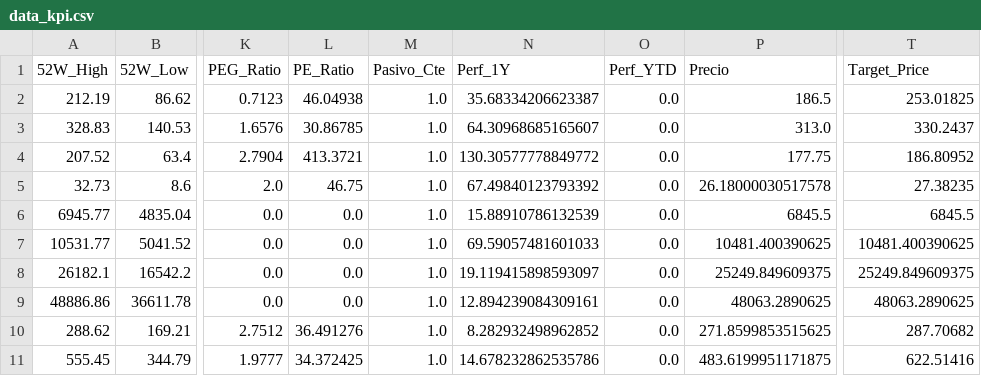
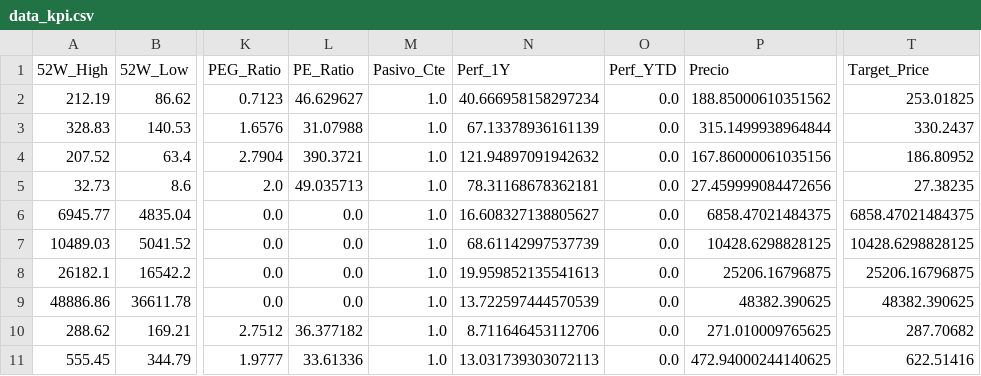
Before and after one commit to nicolasbobadillat/Indicadores, a CSV file: data_kpi.csv, drawn as a sheet; only a part is shown, gaps mark what is left out; the diff covers the shown part only; the diff names each change by its address in the sheet, - before the commit and + after, or states it on an @@ line.

```diff
--- a/data_kpi.csv
+++ b/data_kpi.csv
-L2 (PE_Ratio): 46.04938
+L2 (PE_Ratio): 46.629627
-N2 (Perf_1Y): 35.68334206623387
+N2 (Perf_1Y): 40.666958158297234
-P2 (Precio): 186.5
+P2 (Precio): 188.85000610351562
-L3 (PE_Ratio): 30.86785
+L3 (PE_Ratio): 31.07988
-N3 (Perf_1Y): 64.30968685165607
+N3 (Perf_1Y): 67.13378936161139
-P3 (Precio): 313.0
+P3 (Precio): 315.1499938964844
-L4 (PE_Ratio): 413.3721
+L4 (PE_Ratio): 390.3721
-N4 (Perf_1Y): 130.30577778849772
+N4 (Perf_1Y): 121.94897091942632
-P4 (Precio): 177.75
+P4 (Precio): 167.86000061035156
-L5 (PE_Ratio): 46.75
+L5 (PE_Ratio): 49.035713
-N5 (Perf_1Y): 67.49840123793392
+N5 (Perf_1Y): 78.31168678362181
-P5 (Precio): 26.18000030517578
+P5 (Precio): 27.459999084472656
-N6 (Perf_1Y): 15.88910786132539
+N6 (Perf_1Y): 16.608327138805627
-P6 (Precio): 6845.5
+P6 (Precio): 6858.47021484375
-T6 (Target_Price): 6845.5
+T6 (Target_Price): 6858.47021484375
-A7 (52W_High): 10531.77
+A7 (52W_High): 10489.03
-N7 (Perf_1Y): 69.59057481601033
+N7 (Perf_1Y): 68.61142997537739
-P7 (Precio): 10481.400390625
+P7 (Precio): 10428.6298828125
-T7 (Target_Price): 10481.400390625
+T7 (Target_Price): 10428.6298828125
-N8 (Perf_1Y): 19.119415898593097
+N8 (Perf_1Y): 19.959852135541613
-P8 (Precio): 25249.849609375
+P8 (Precio): 25206.16796875
-T8 (Target_Price): 25249.849609375
+T8 (Target_Price): 25206.16796875
-N9 (Perf_1Y): 12.894239084309161
+N9 (Perf_1Y): 13.722597444570539
-P9 (Precio): 48063.2890625
+P9 (Precio): 48382.390625
-T9 (Target_Price): 48063.2890625
+T9 (Target_Price): 48382.390625
-L10 (PE_Ratio): 36.491276
+L10 (PE_Ratio): 36.377182
-N10 (Perf_1Y): 8.282932498962852
+N10 (Perf_1Y): 8.711646453112706
-P10 (Precio): 271.8599853515625
+P10 (Precio): 271.010009765625
-L11 (PE_Ratio): 34.372425
+L11 (PE_Ratio): 33.61336
-N11 (Perf_1Y): 14.678232862535786
+N11 (Perf_1Y): 13.031739303072113
-P11 (Precio): 483.6199951171875
+P11 (Precio): 472.94000244140625
```
Also changed, not shown: 67 edited cells elsewhere in this file, data_history.csv, data_macro.csv.
